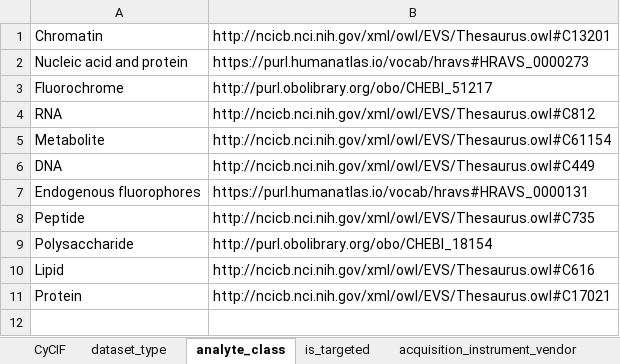
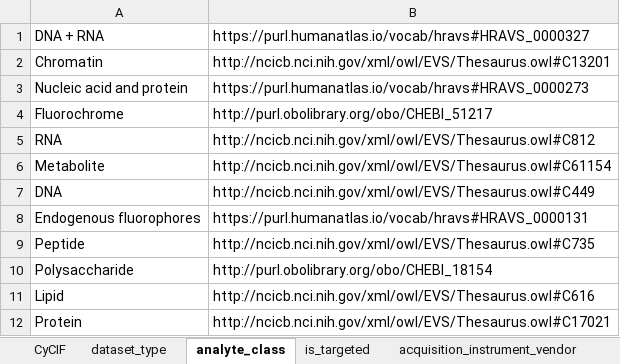
Before and after one commit to hubmapconsortium/dataset-metadata-spreadsheet, an Excel workbook: cycif/latest/cycif.xlsx, sheet analyte_class, drawn as a sheet; values as stored, in another font and other column widths than the file's, no borders; the diff names each change by its address in the sheet, - before the commit and + after, or states it on an @@ line.

```diff
--- a/cycif/latest/cycif.xlsx (sheet analyte_class)
+++ b/cycif/latest/cycif.xlsx (sheet analyte_class)
+row 1: DNA + RNA | https://purl.humanatlas.io/vocab/hravs#HRAVS_0000327
```
Also changed, not shown: sheet acquisition_instrument_model, sheet acquisition_instrument_vendor, sheet dataset_type, sheet .metadata, cycif/v2.1.0/cycif-v2.1.0.xlsx, visium-no-probes/latest/visium-no-probes.xlsx, 11 other files.
